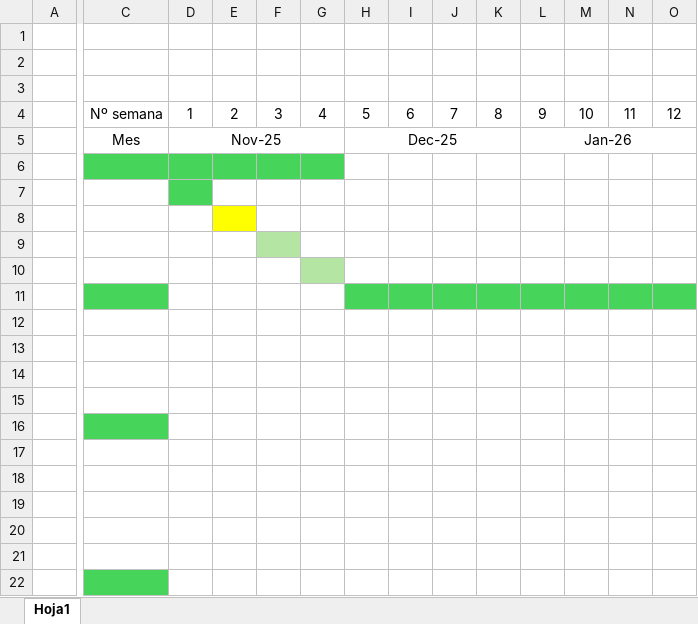
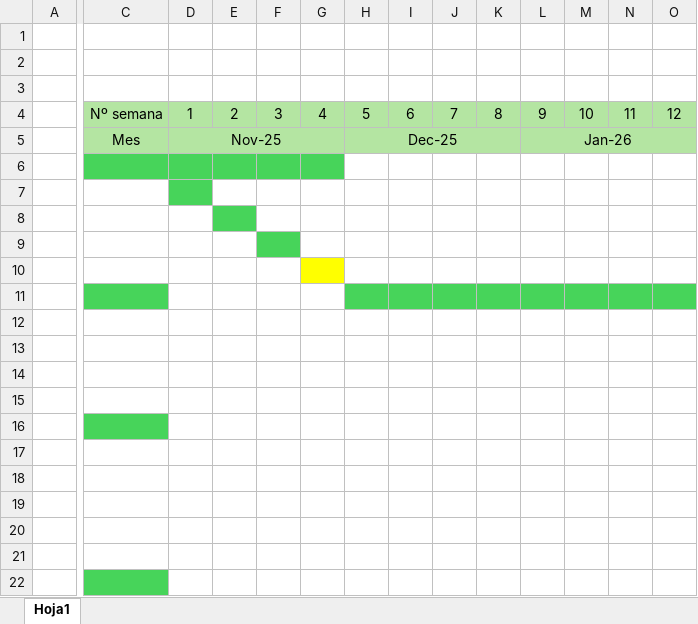
Before and after one commit to GuilleBlancoUC/TFG---IA-DE-PREDICCION-FOTOVOLTAICA, an Excel workbook: Cronograma.xlsx, sheet Hoja1, drawn as a sheet; only a part is shown, gaps mark what is left out; values as stored, in another font and other column widths than the file's, no borders; the diff covers the shown part only; the diff names each change by its address in the sheet, - before the commit and + after, or states it on an @@ line.

```diff
--- a/Cronograma.xlsx (sheet Hoja1)
+++ b/Cronograma.xlsx (sheet Hoja1)
-C4:O4 fill: none
+C4:O4 fill: #B4E5A2
-C5:O5 fill: none
+C5:O5 fill: #B4E5A2
-E8 fill: #FFFF00
+E8 fill: #47D45A
-F9 fill: #B4E5A2
+F9 fill: #47D45A
-G10 fill: #B4E5A2
+G10 fill: #FFFF00
```
Also changed, not shown: cell formats elsewhere in this sheet, 1 other file.
